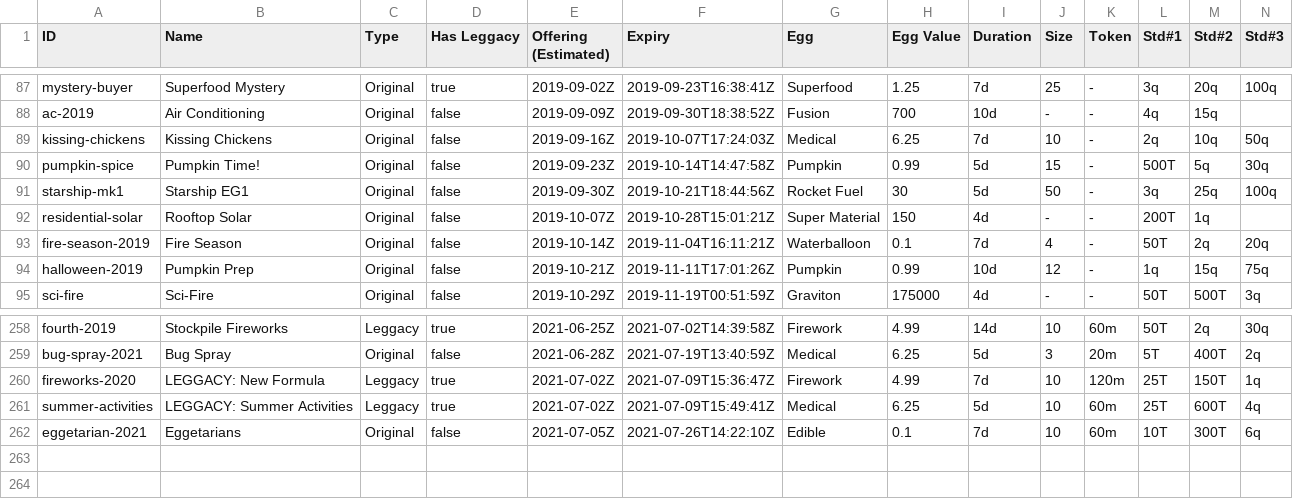
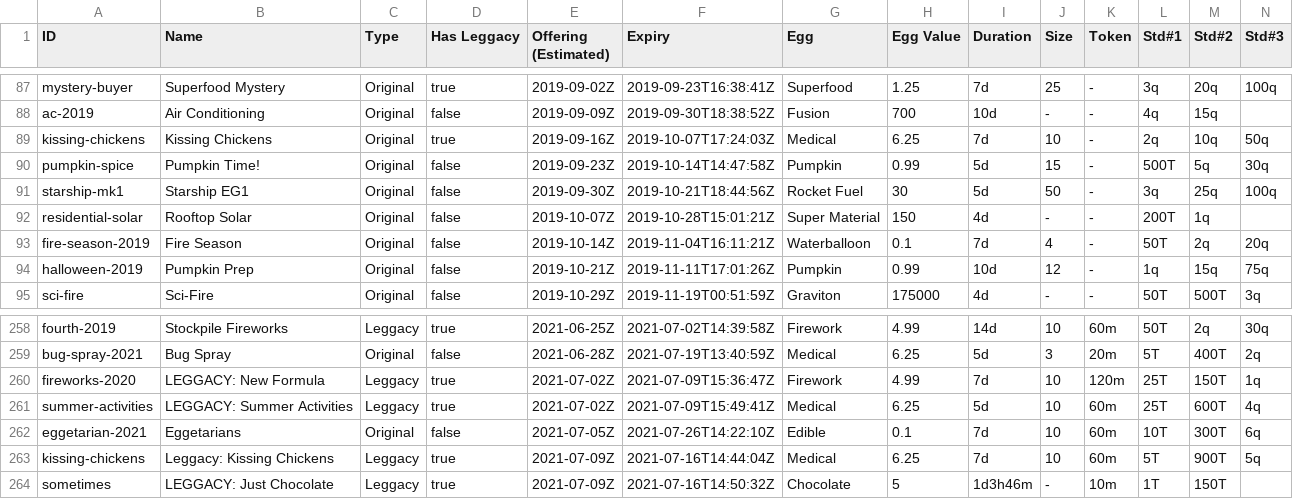
Before and after one commit to fanaticscripter/EggContractor, a CSV file: misc/ContractAggregator/data/contracts.csv, drawn as a sheet; only a part is shown, gaps mark what is left out; rows hold the shown columns only; the diff names each change by its address in the sheet, - before the commit and + after, or states it on an @@ line.

```diff
--- a/misc/ContractAggregator/data/contracts.csv
+++ b/misc/ContractAggregator/data/contracts.csv
-D89 (Has Leggacy): false
+D89 (Has Leggacy): true
+row 263: kissing-chickens | Leggacy: Kissing Chickens | Leggacy | true | 2021-07-09Z | 2021-07-16T14:44:04Z | Medical | 6.25 | 7d | 10 | 60m | 5T | 900T | 5q
+row 264: sometimes | LEGGACY: Just Chocolate | Leggacy | true | 2021-07-09Z | 2021-07-16T14:50:32Z | Chocolate | 5 | 1d3h46m | - | 10m | 1T | 150T
```
